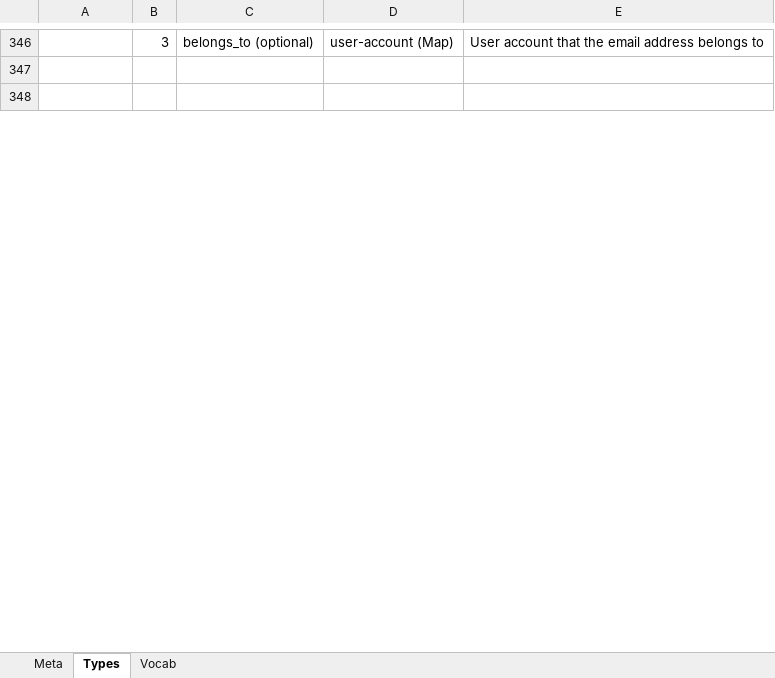
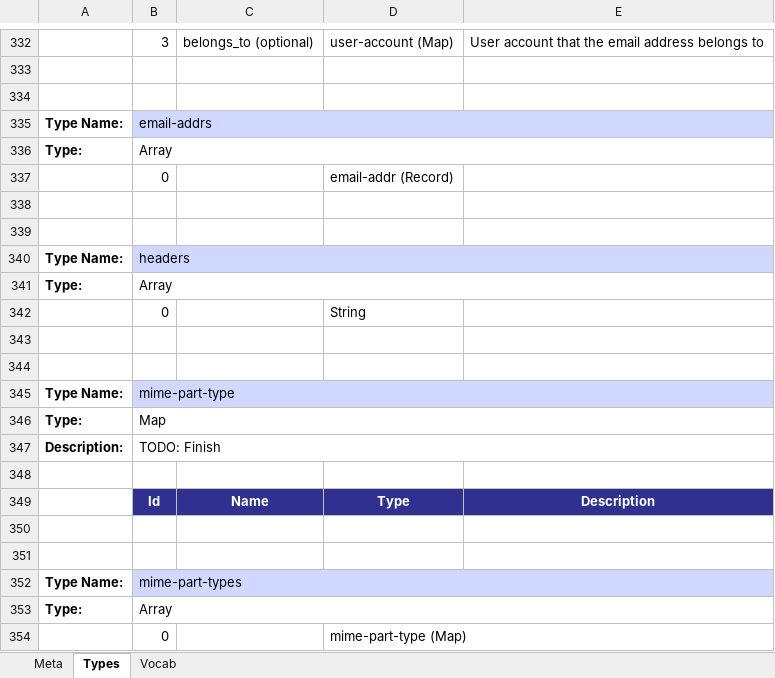
Before and after one commit to OpenC2-org/openc2-davaya, an Excel workbook: pub-jaen/jaen/schema_gen/openc2_genj.xlsx, sheet Types, drawn as a sheet; only a part is shown, gaps mark what is left out; values as stored, in another font and other column widths than the file's, no borders; the diff covers the shown part only; the diff names each change by its address in the sheet, - before the commit and + after, or states it on an @@ line.

```diff
--- a/pub-jaen/jaen/schema_gen/openc2_genj.xlsx (sheet Types)
+++ b/pub-jaen/jaen/schema_gen/openc2_genj.xlsx (sheet Types)
+row 335: Type Name: | email-addrs
@@ row 653 moved to row 336: Type: @@
+row 337:  | 0 |  | email-addr (Record)
+row 338: (empty)
+row 339: (empty)
+row 340: Type Name: | headers
+row 341: Type: | Array
@@ row 654 moved to row 342: 0 @@
+row 343: (empty)
+row 344: (empty)
+row 345: Type Name: | mime-part-type
+row 346: Type: | Map
+row 347: Description: | TODO: Finish
+row 348: (empty)
@@ row 200 moved to row 349: Id @@
+row 350: (empty)
+row 351: (empty)
+row 352: Type Name: | mime-part-types
+row 353: Type: | Array
+row 354:  | 0 |  | mime-part-type (Map)
```
Also changed, not shown: 52 added rows, 24 removed rows, 12 moved rows, 14 edited cells and merged cells elsewhere in this sheet, sheet Vocab, sheet Meta, 7 other files.
